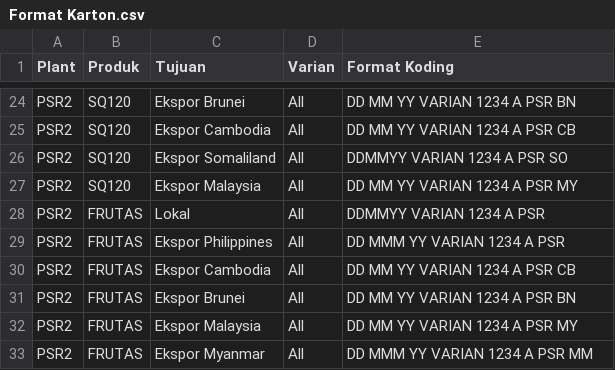
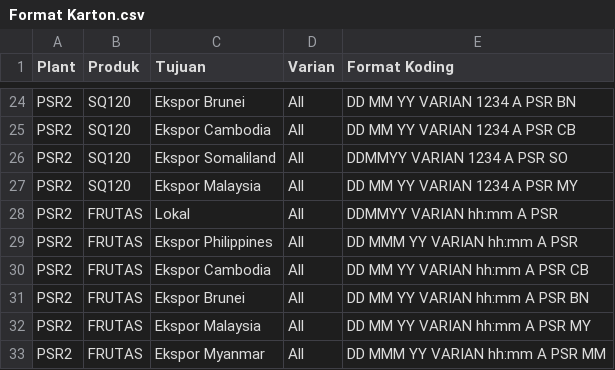
Before and after one commit to emiryudhistira/codingPSR1-PSR2, a CSV file: data/Format Karton.csv, drawn as a sheet; only a part is shown, gaps mark what is left out.

Commit message:
Update masa simpan EM80 dan format karton FRUTAS

```diff
--- a/data/Format Karton.csv
+++ b/data/Format Karton.csv
@@ -27,7 +27,7 @@ PSR2,SQ120,Ekspor Somaliland,All,DDMMYY VARIAN 1234 A PSR SO
 PSR2,SQ120,Ekspor Malaysia,All,DD MM YY VARIAN 1234 A PSR MY
-PSR2,FRUTAS,Lokal,All,DDMMYY VARIAN 1234 A PSR
-PSR2,FRUTAS,Ekspor Philippines,All,DD MMM YY VARIAN 1234 A PSR
-PSR2,FRUTAS,Ekspor Cambodia,All,DD MM YY VARIAN 1234 A PSR CB
-PSR2,FRUTAS,Ekspor Brunei,All,DD MM YY VARIAN 1234 A PSR BN
-PSR2,FRUTAS,Ekspor Malaysia,All,DD MM YY VARIAN 1234 A PSR MY
-PSR2,FRUTAS,Ekspor Myanmar,All,DD MMM YY VARIAN 1234 A PSR MM
+PSR2,FRUTAS,Lokal,All,DDMMYY VARIAN hh:mm A PSR
+PSR2,FRUTAS,Ekspor Philippines,All,DD MMM YY VARIAN hh:mm A PSR
+PSR2,FRUTAS,Ekspor Cambodia,All,DD MM YY VARIAN hh:mm A PSR CB
+PSR2,FRUTAS,Ekspor Brunei,All,DD MM YY VARIAN hh:mm A PSR BN
+PSR2,FRUTAS,Ekspor Malaysia,All,DD MM YY VARIAN hh:mm A PSR MY
+PSR2,FRUTAS,Ekspor Myanmar,All,DD MMM YY VARIAN hh:mm A PSR MM
```
Also changed, not shown: data/Format.csv, 6 other files.
